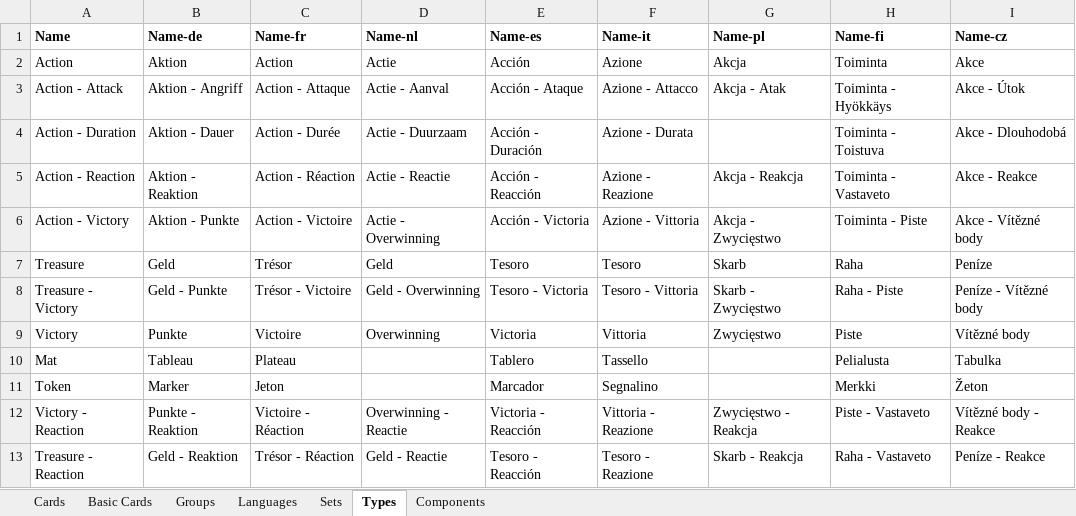
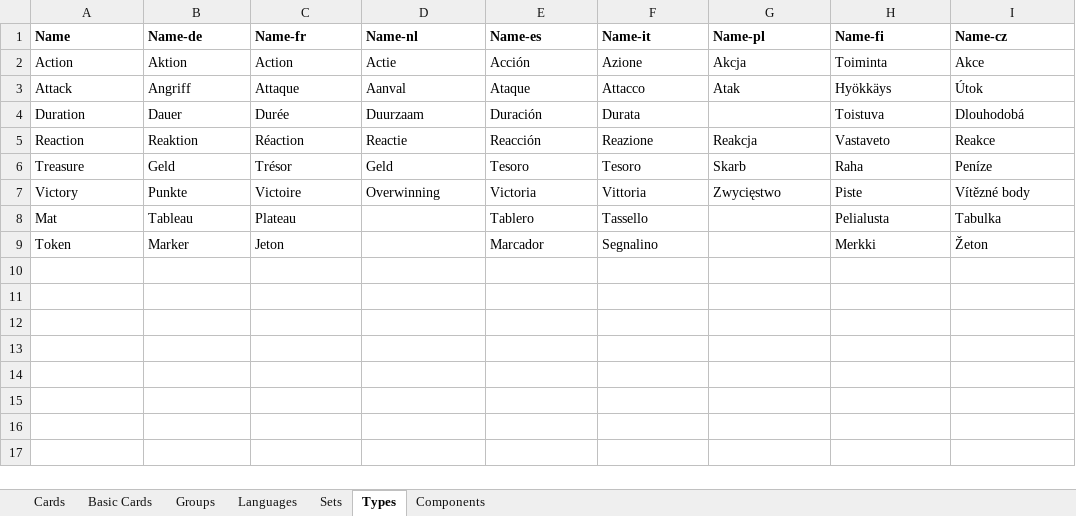
Before and after one commit to veleek/DominionPicker, an Excel workbook: Data/cardlist.xlsx, sheet Types, drawn as a sheet; values as stored, in another font and other column widths than the file's, no borders; removed rows and columns are numbered as before the commit, all else as after; the diff names each change by its address in the sheet, - before the commit and + after, or states it on an @@ line.

```diff
--- a/Data/cardlist.xlsx (sheet Types)
+++ b/Data/cardlist.xlsx (sheet Types)
-row 3: Action - Attack | Aktion - Angriff | Action - Attaque | Actie - Aanval | Acción - Ataque | Azione - Attacco | Akcja - Atak | Toiminta - Hyökkäys | Akce - Útok
-row 4: Action - Duration | Aktion - Dauer | Action - Durée | Actie - Duurzaam | Acción - Duración | Azione - Durata |  | Toiminta - Toistuva | Akce - Dlouhodobá
-row 5: Action - Reaction | Aktion - Reaktion | Action - Réaction | Actie - Reactie | Acción - Reacción | Azione - Reazione | Akcja - Reakcja | Toiminta - Vastaveto | Akce - Reakce
-row 6: Action - Victory | Aktion - Punkte | Action - Victoire | Actie - Overwinning | Acción - Victoria | Azione - Vittoria | Akcja - Zwycięstwo | Toiminta - Piste | Akce - Vítězné body
+row 3: Attack | Angriff | Attaque | Aanval | Ataque | Attacco | Atak | Hyökkäys | Útok
+row 4: Duration | Dauer | Durée | Duurzaam | Duración | Durata |  | Toistuva | Dlouhodobá
+row 5: Reaction | Reaktion | Réaction | Reactie | Reacción | Reazione | Reakcja | Vastaveto | Reakce
-row 8: Treasure - Victory | Geld - Punkte | Trésor - Victoire | Geld - Overwinning | Tesoro - Victoria | Tesoro - Vittoria | Skarb - Zwycięstwo | Raha - Piste | Peníze - Vítězné body
-row 12: Victory - Reaction | Punkte - Reaktion | Victoire - Réaction | Overwinning - Reactie | Victoria - Reacción | Vittoria - Reazione | Zwycięstwo - Reakcja | Piste - Vastaveto | Vítězné body - Reakce
-row 13: Treasure - Reaction | Geld - Reaktion | Trésor - Réaction | Geld - Reactie | Tesoro - Reacción | Tesoro - Reazione | Skarb - Reakcja | Raha - Vastaveto | Peníze - Reakce
```
Also changed, not shown: sheet Cards, sheet Sets, hidden cells, 45 other files.
